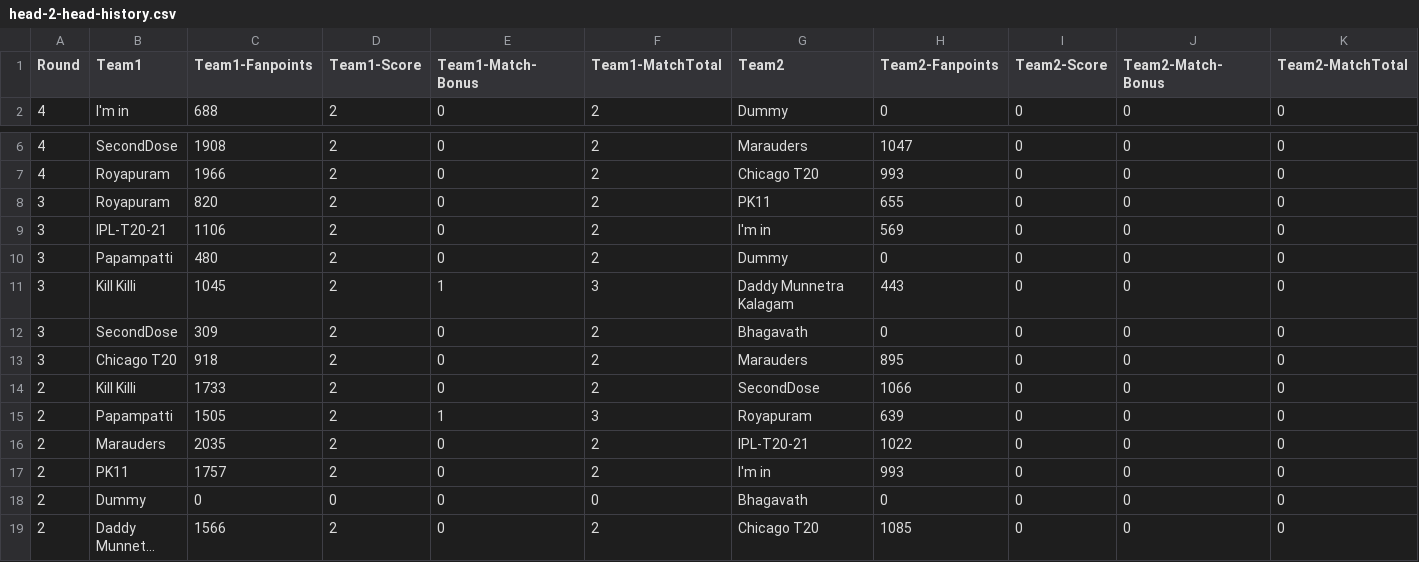
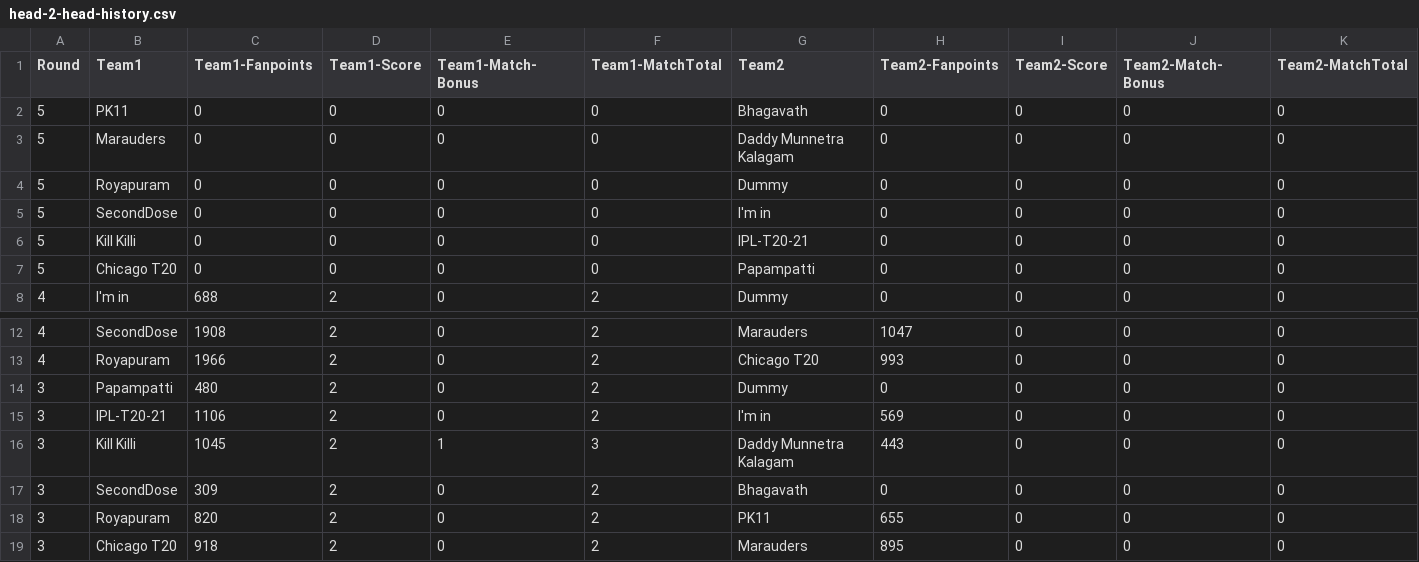
Before and after one commit to arun4by4/ipl-fantasy-scores, a CSV file: head-2-head-history.csv, drawn as a sheet; only a part is shown, gaps mark what is left out; the shorter side is filled out with more unchanged rows; long unchanged cells end in ….

Commit message:
Auto Commit : Mon 04/19/2021-19:30:31.70

```diff
--- a/head-2-head-history.csv
+++ b/head-2-head-history.csv
@@ -1,2 +1,8 @@
 Round,Team1,Team1-Fanpoints,Team1-Score,Team1-Match-Bonus,Team1-MatchTotal,Team2,Team2-Fanpoints,Team2-Score,Team2-Match-Bonus,Team2-MatchTotal
+5,PK11,0,0,0,0,Bhagavath,0,0,0,0
+5,Marauders,0,0,0,0,Daddy Munnetra Kalagam,0,0,0,0
+5,Royapuram,0,0,0,0,Dummy,0,0,0,0
+5,SecondDose,0,0,0,0,I'm in,0,0,0,0
+5,Kill Killi,0,0,0,0,IPL-T20-21,0,0,0,0
+5,Chicago T20,0,0,0,0,Papampatti,0,0,0,0
 4,I'm in,688,2,0,2,Dummy,0,0,0,0
@@ -7,7 +13,7 @@ Round,Team1,Team1-Fanpoints,Team1-Score,Team1-Match-Bonus,Team1-MatchTotal,Team2
 4,Royapuram,1966,2,0,2,Chicago T20,993,0,0,0
-3,Royapuram,820,2,0,2,PK11,655,0,0,0
+3,Papampatti,480,2,0,2,Dummy,0,0,0,0
 3,IPL-T20-21,1106,2,0,2,I'm in,569,0,0,0
-3,Papampatti,480,2,0,2,Dummy,0,0,0,0
 3,Kill Killi,1045,2,1,3,Daddy Munnetra Kalagam,443,0,0,0
 3,SecondDose,309,2,0,2,Bhagavath,0,0,0,0
+3,Royapuram,820,2,0,2,PK11,655,0,0,0
 3,Chicago T20,918,2,0,2,Marauders,895,0,0,0
```
